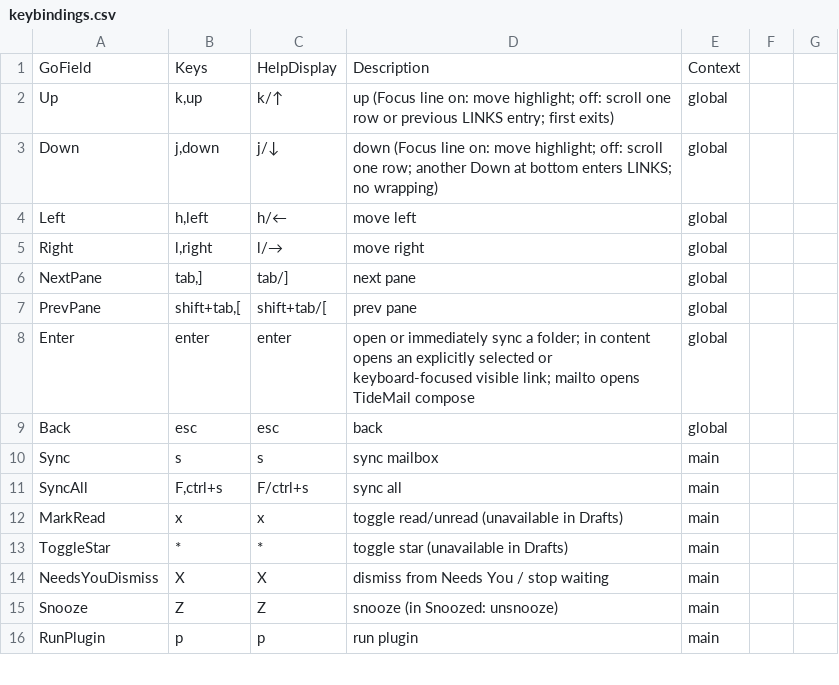
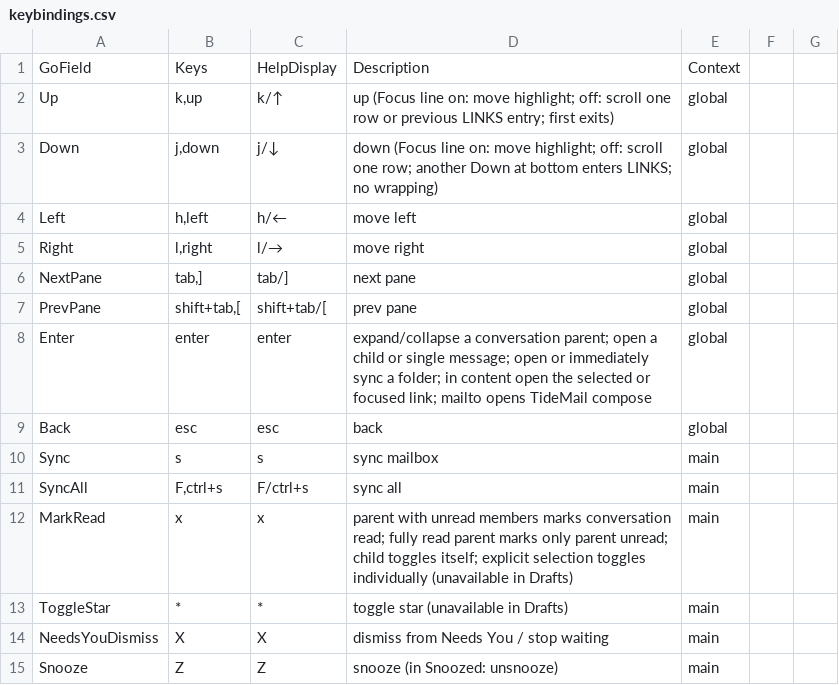
Before and after one commit to allisonhere/tidemail, a CSV file: keybindings.csv, drawn as a sheet; only a part is shown; the shorter side is filled out with more unchanged rows.

Commit message:
feat(ui): add expandable conversation rows and individual previews

```diff
--- a/keybindings.csv
+++ b/keybindings.csv
@@ -7,3 +7,3 @@ NextPane,"tab,]",tab/],next pane,global
 PrevPane,"shift+tab,[",shift+tab/[,prev pane,global
-Enter,enter,enter,"open or immediately sync a folder; in content opens an explicitly selected or keyboard-focused visible link; mailto opens TideMail compose",global
+Enter,enter,enter,"expand/collapse a conversation parent; open a child or single message; open or immediately sync a folder; in content open the selected or focused link; mailto opens TideMail compose",global
 Back,esc,esc,back,global
@@ -11,3 +11,3 @@ Sync,s,s,sync mailbox,main
 SyncAll,"F,ctrl+s",F/ctrl+s,sync all,main
-MarkRead,x,x,toggle read/unread (unavailable in Drafts),main
+MarkRead,x,x,parent with unread members marks conversation read; fully read parent marks only parent unread; child toggles itself; explicit selection toggles individually (unavailable in Drafts),main
 ToggleStar,*,*,toggle star (unavailable in Drafts),main
```
Also changed, not shown: 18 other files.
